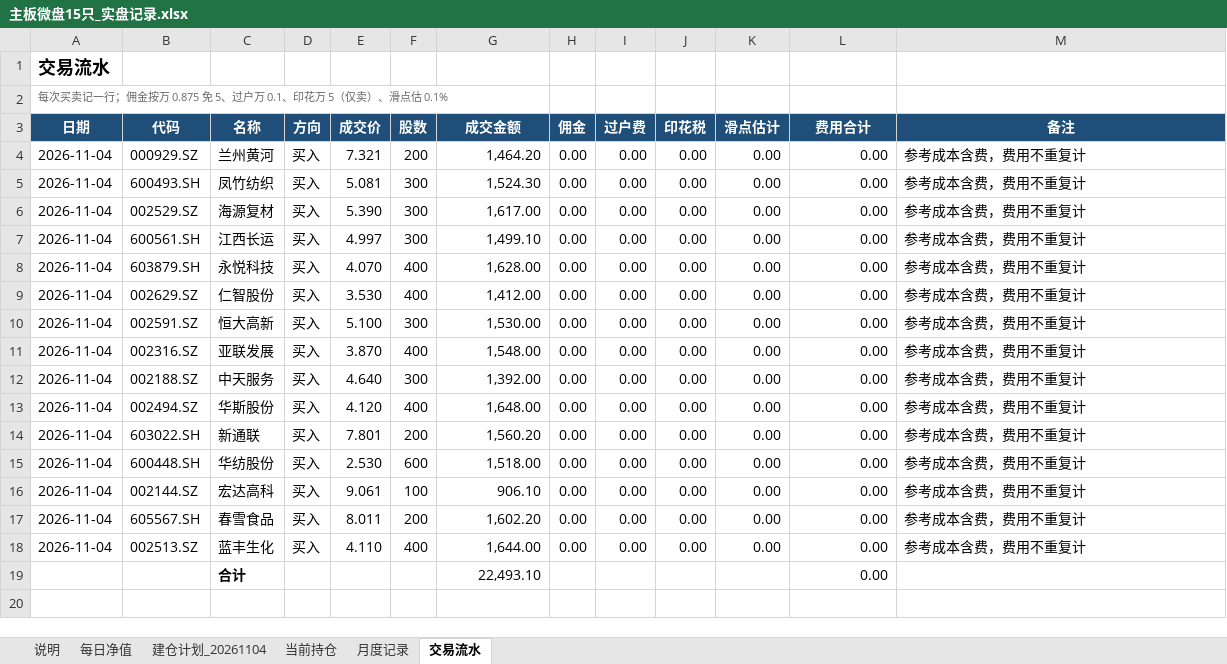
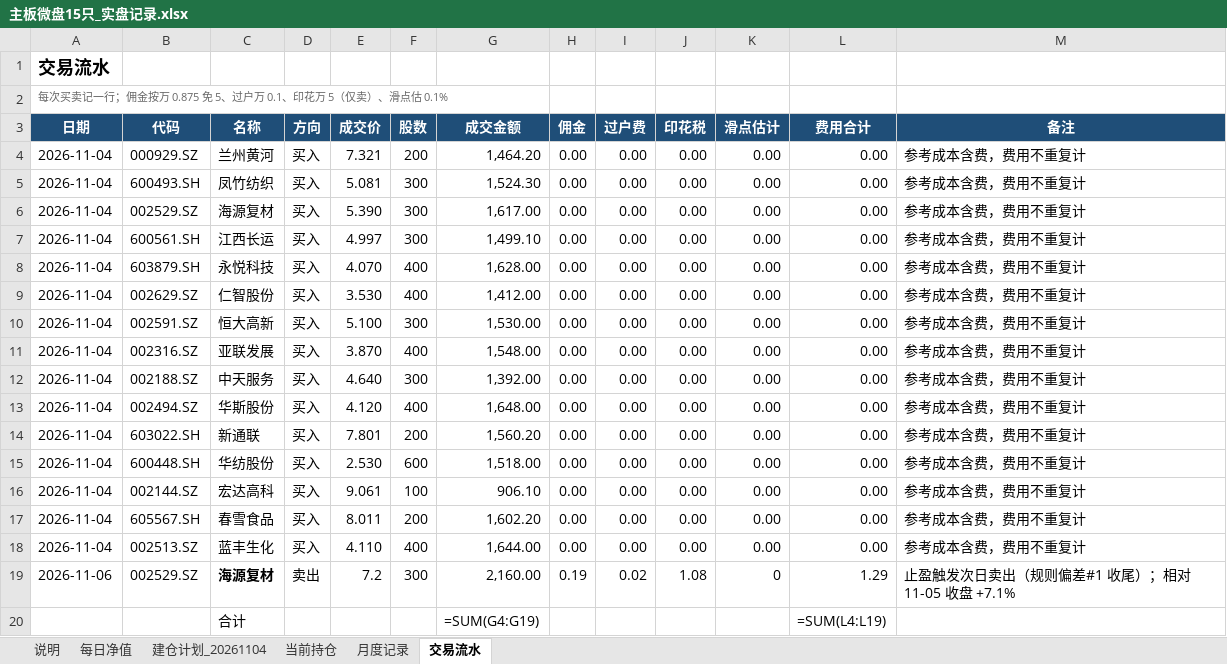
Before and after one commit to LinNego/QuantMind, an Excel workbook: docs/实盘记录/主板微盘15只_实盘记录.xlsx, sheet 交易流水, drawn as a sheet; values as stored, in another font and other column widths than the file's, no borders; formulas without a stored value are shown as written; removed rows and columns are numbered as before the commit, all else as after; the diff names each change by its address in the sheet, - before the commit and + after, or states it on an @@ line.

```diff
--- a/docs/实盘记录/主板微盘15只_实盘记录.xlsx (sheet 交易流水)
+++ b/docs/实盘记录/主板微盘15只_实盘记录.xlsx (sheet 交易流水)
-row 19:  |  | 合计 |  |  |  | 22,493.10 |  |  |  |  | 0.00
+row 19: 2026-11-06 | 002529.SZ | 海源复材 | 卖出 | 7.2 | 300 | 2,160.00 | 0.19 | 0.02 | 1.08 | 0 | 1.29 | 止盈触发次日卖出（规则偏差#1 收尾）；相对 11-05 收盘 +7.1%
+row 20:  |  | 合计 |  |  |  | =SUM(G4:G19) |  |  |  |  | =SUM(L4:L19)
```
Also changed, not shown: sheet 当前持仓, sheet 每日净值, sheet 月度记录, sheet 说明, 2 other files.
